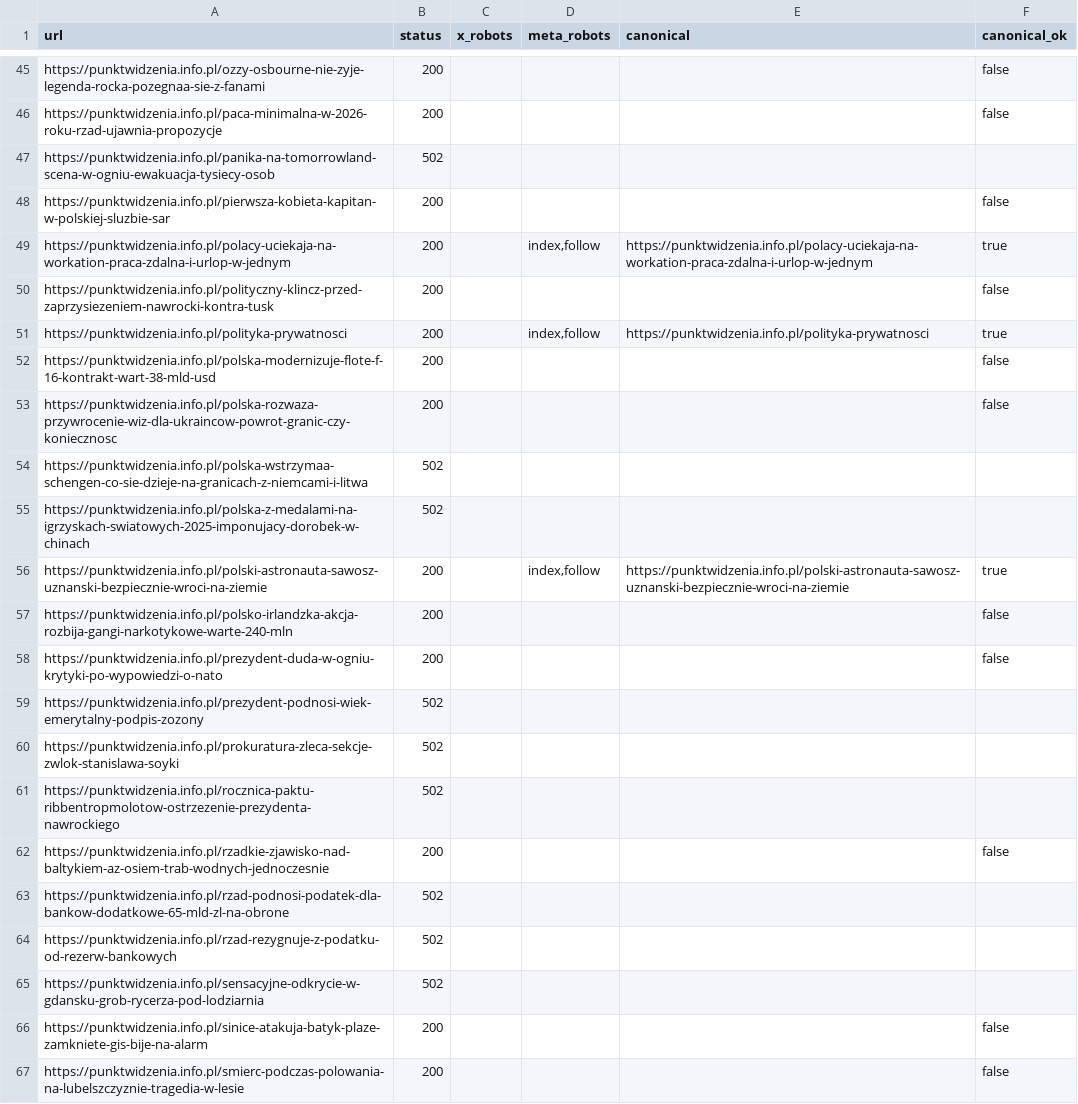
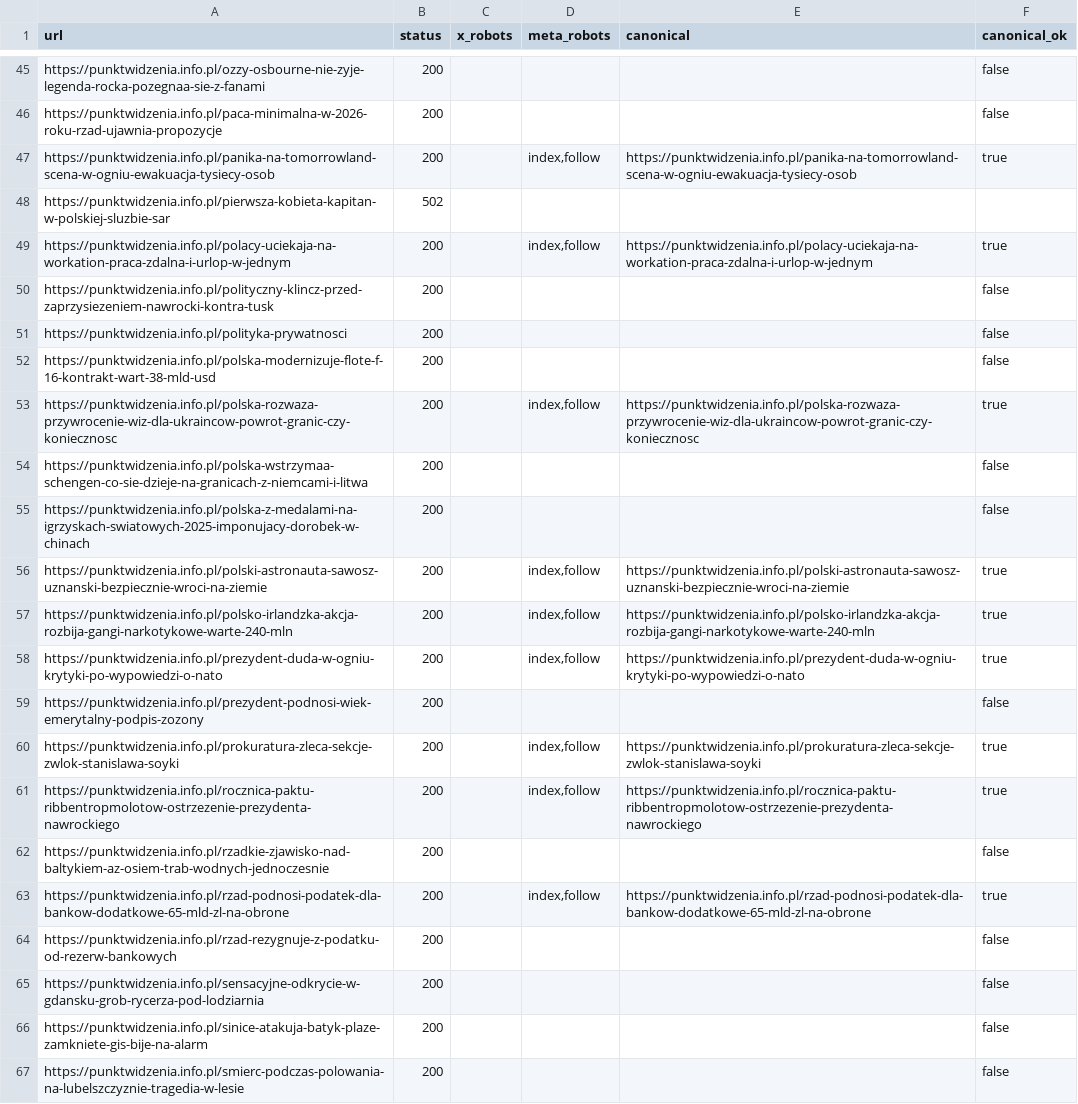
Before and after one commit to PunktWidzenia/punktwidzenia.info.pl, a CSV file: healthcheck.csv, drawn as a sheet; only a part is shown, gaps mark what is left out; the diff covers the shown part only.

```diff
--- a/healthcheck.csv
+++ b/healthcheck.csv
@@ -46,21 +46,21 @@
 "https://punktwidzenia.info.pl/paca-minimalna-w-2026-roku-rzad-ujawnia-propozycje","200","","","","false"
-"https://punktwidzenia.info.pl/panika-na-tomorrowland-scena-w-ogniu-ewakuacja-tysiecy-osob","502","","","",""
-"https://punktwidzenia.info.pl/pierwsza-kobieta-kapitan-w-polskiej-sluzbie-sar","200","","","","false"
+"https://punktwidzenia.info.pl/panika-na-tomorrowland-scena-w-ogniu-ewakuacja-tysiecy-osob","200","","index,follow","https://punktwidzenia.info.pl/panika-na-tomorrowland-scena-w-ogniu-ewakuacja-tysiecy-osob","true"
+"https://punktwidzenia.info.pl/pierwsza-kobieta-kapitan-w-polskiej-sluzbie-sar","502","","","",""
 "https://punktwidzenia.info.pl/polacy-uciekaja-na-workation-praca-zdalna-i-urlop-w-jednym","200","","index,follow","https://punktwidzenia.info.pl/polacy-uciekaja-na-workation-praca-zdalna-i-urlop-w-jednym","true"
 "https://punktwidzenia.info.pl/polityczny-klincz-przed-zaprzysiezeniem-nawrocki-kontra-tusk","200","","","","false"
-"https://punktwidzenia.info.pl/polityka-prywatnosci","200","","index,follow","https://punktwidzenia.info.pl/polityka-prywatnosci","true"
+"https://punktwidzenia.info.pl/polityka-prywatnosci","200","","","","false"
 "https://punktwidzenia.info.pl/polska-modernizuje-flote-f-16-kontrakt-wart-38-mld-usd","200","","","","false"
-"https://punktwidzenia.info.pl/polska-rozwaza-przywrocenie-wiz-dla-ukraincow-powrot-granic-czy-koniecznosc","200","","","","false"
-"https://punktwidzenia.info.pl/polska-wstrzymaa-schengen-co-sie-dzieje-na-granicach-z-niemcami-i-litwa","502","","","",""
-"https://punktwidzenia.info.pl/polska-z-medalami-na-igrzyskach-swiatowych-2025-imponujacy-dorobek-w-chinach","502","","","",""
+"https://punktwidzenia.info.pl/polska-rozwaza-przywrocenie-wiz-dla-ukraincow-powrot-granic-czy-koniecznosc","200","","index,follow","https://punktwidzenia.info.pl/polska-rozwaza-przywrocenie-wiz-dla-ukraincow-powrot-granic-czy-koniecznosc","true"
+"https://punktwidzenia.info.pl/polska-wstrzymaa-schengen-co-sie-dzieje-na-granicach-z-niemcami-i-litwa","200","","","","false"
+"https://punktwidzenia.info.pl/polska-z-medalami-na-igrzyskach-swiatowych-2025-imponujacy-dorobek-w-chinach","200","","","","false"
 "https://punktwidzenia.info.pl/polski-astronauta-sawosz-uznanski-bezpiecznie-wroci-na-ziemie","200","","index,follow","https://punktwidzenia.info.pl/polski-astronauta-sawosz-uznanski-bezpiecznie-wroci-na-ziemie","true"
-"https://punktwidzenia.info.pl/polsko-irlandzka-akcja-rozbija-gangi-narkotykowe-warte-240-mln","200","","","","false"
-"https://punktwidzenia.info.pl/prezydent-duda-w-ogniu-krytyki-po-wypowiedzi-o-nato","200","","","","false"
-"https://punktwidzenia.info.pl/prezydent-podnosi-wiek-emerytalny-podpis-zozony","502","","","",""
-"https://punktwidzenia.info.pl/prokuratura-zleca-sekcje-zwlok-stanislawa-soyki","502","","","",""
-"https://punktwidzenia.info.pl/rocznica-paktu-ribbentropmolotow-ostrzezenie-prezydenta-nawrockiego","502","","","",""
+"https://punktwidzenia.info.pl/polsko-irlandzka-akcja-rozbija-gangi-narkotykowe-warte-240-mln","200","","index,follow","https://punktwidzenia.info.pl/polsko-irlandzka-akcja-rozbija-gangi-narkotykowe-warte-240-mln","true"
+"https://punktwidzenia.info.pl/prezydent-duda-w-ogniu-krytyki-po-wypowiedzi-o-nato","200","","index,follow","https://punktwidzenia.info.pl/prezydent-duda-w-ogniu-krytyki-po-wypowiedzi-o-nato","true"
+"https://punktwidzenia.info.pl/prezydent-podnosi-wiek-emerytalny-podpis-zozony","200","","","","false"
+"https://punktwidzenia.info.pl/prokuratura-zleca-sekcje-zwlok-stanislawa-soyki","200","","index,follow","https://punktwidzenia.info.pl/prokuratura-zleca-sekcje-zwlok-stanislawa-soyki","true"
+"https://punktwidzenia.info.pl/rocznica-paktu-ribbentropmolotow-ostrzezenie-prezydenta-nawrockiego","200","","index,follow","https://punktwidzenia.info.pl/rocznica-paktu-ribbentropmolotow-ostrzezenie-prezydenta-nawrockiego","true"
 "https://punktwidzenia.info.pl/rzadkie-zjawisko-nad-baltykiem-az-osiem-trab-wodnych-jednoczesnie","200","","","","false"
-"https://punktwidzenia.info.pl/rzad-podnosi-podatek-dla-bankow-dodatkowe-65-mld-zl-na-obrone","502","","","",""
-"https://punktwidzenia.info.pl/rzad-rezygnuje-z-podatku-od-rezerw-bankowych","502","","","",""
-"https://punktwidzenia.info.pl/sensacyjne-odkrycie-w-gdansku-grob-rycerza-pod-lodziarnia","502","","","",""
+"https://punktwidzenia.info.pl/rzad-podnosi-podatek-dla-bankow-dodatkowe-65-mld-zl-na-obrone","200","","index,follow","https://punktwidzenia.info.pl/rzad-podnosi-podatek-dla-bankow-dodatkowe-65-mld-zl-na-obrone","true"
+"https://punktwidzenia.info.pl/rzad-rezygnuje-z-podatku-od-rezerw-bankowych","200","","","","false"
+"https://punktwidzenia.info.pl/sensacyjne-odkrycie-w-gdansku-grob-rycerza-pod-lodziarnia","200","","","","false"
 "https://punktwidzenia.info.pl/sinice-atakuja-batyk-plaze-zamkniete-gis-bije-na-alarm","200","","","","false"
```
Also changed, not shown: 58 edited cells elsewhere in this file, 1 other file.
